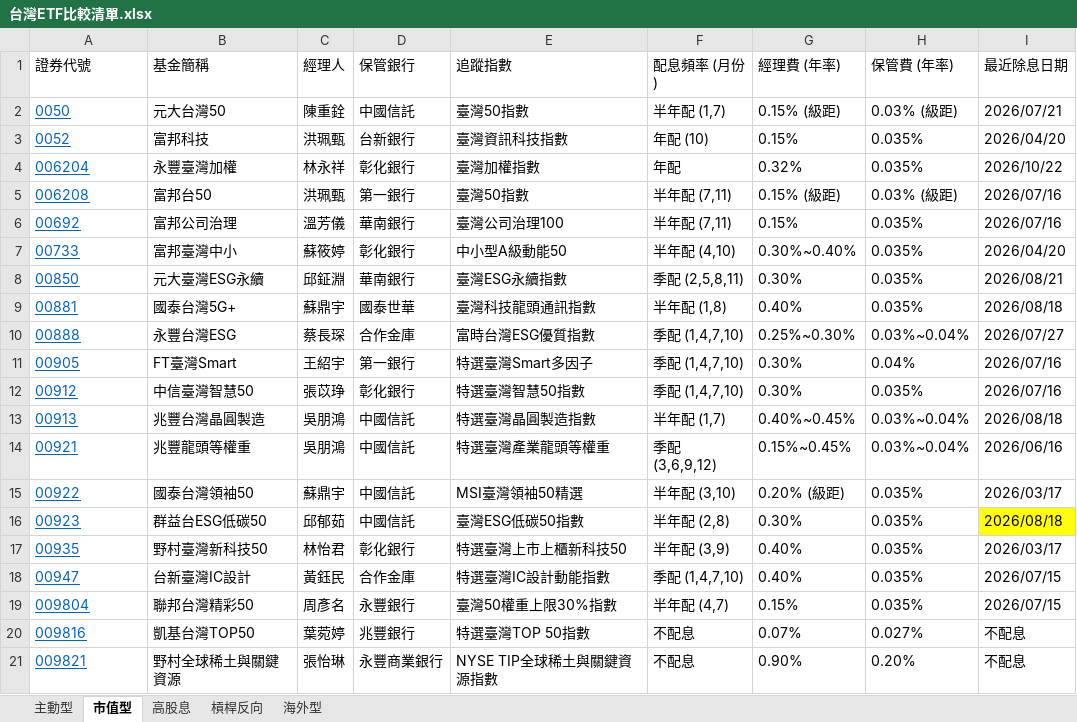
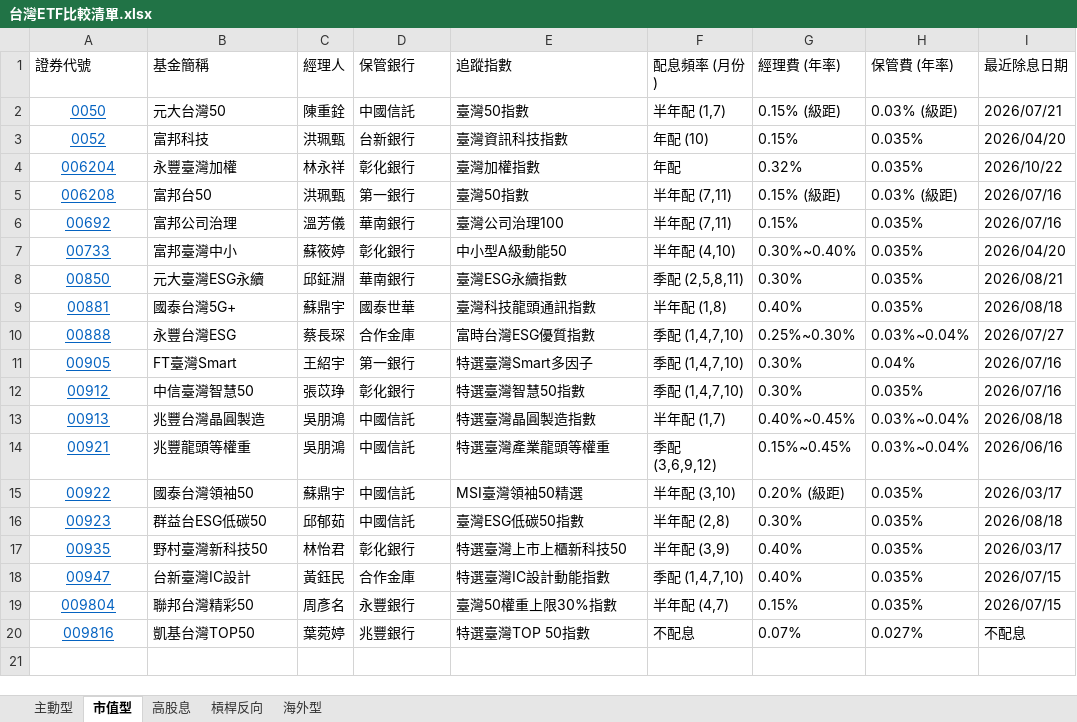
Before and after one commit to kunlongkuo/my-kb, an Excel workbook: wiki/金融投資/台灣ETF比較清單.xlsx, sheet 市值型, drawn as a sheet; values as stored, in another font and other column widths than the file's, no borders; the diff names each change by its address in the sheet, - before the commit and + after, or states it on an @@ line.

```diff
--- a/wiki/金融投資/台灣ETF比較清單.xlsx (sheet 市值型)
+++ b/wiki/金融投資/台灣ETF比較清單.xlsx (sheet 市值型)
-A2:A20 alignment: left
+A2:A20 alignment: center
-I16 fill: #FFFF00
+I16 fill: none
-row 21: 009821 | 野村全球稀土與關鍵資源 | 張怡琳 | 永豐商業銀行 | NYSE TIP全球稀土與關鍵資源指數 | 不配息 | 0.90% | 0.20% | 不配息
```
Also changed, not shown: sheet 主動型, sheet 海外型, sheet 高股息, sheet 槓桿反向, 17 other files.
